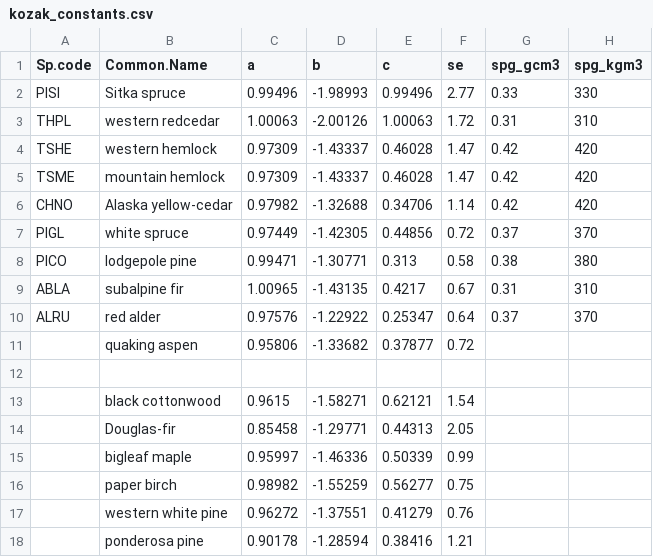
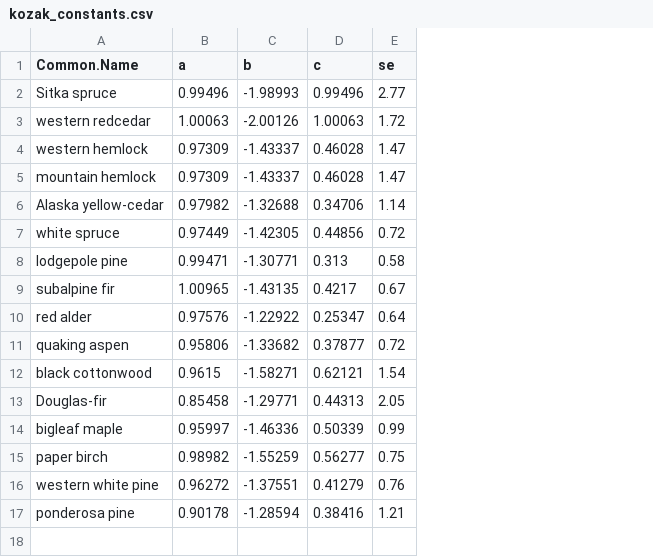
Before and after one commit to McNicol-Lab/CTR_treecarbon, a CSV file: kozak_constants.csv, drawn as a sheet; the diff names each change by its address in the sheet, - before the commit and + after, or states it on an @@ line.

Commit message:
NSVB calculations integrated into RMD, also uploading the zip containing the tables needed for those calcs.

```diff
--- a/kozak_constants.csv
+++ b/kozak_constants.csv
-column A (Sp.code), rows 2-10: PISI | THPL | TSHE | TSME | CHNO | PIGL | PICO | ABLA | ALRU
-column G (spg_gcm3), rows 2-10: 0.33 | 0.31 | 0.42 | 0.42 | 0.42 | 0.37 | 0.38 | 0.31 | 0.37
-column H (spg_kgm3), rows 2-10: 330 | 310 | 420 | 420 | 420 | 370 | 380 | 310 | 370
-row 12: (empty)
```
Also changed, not shown: 4 other files.
